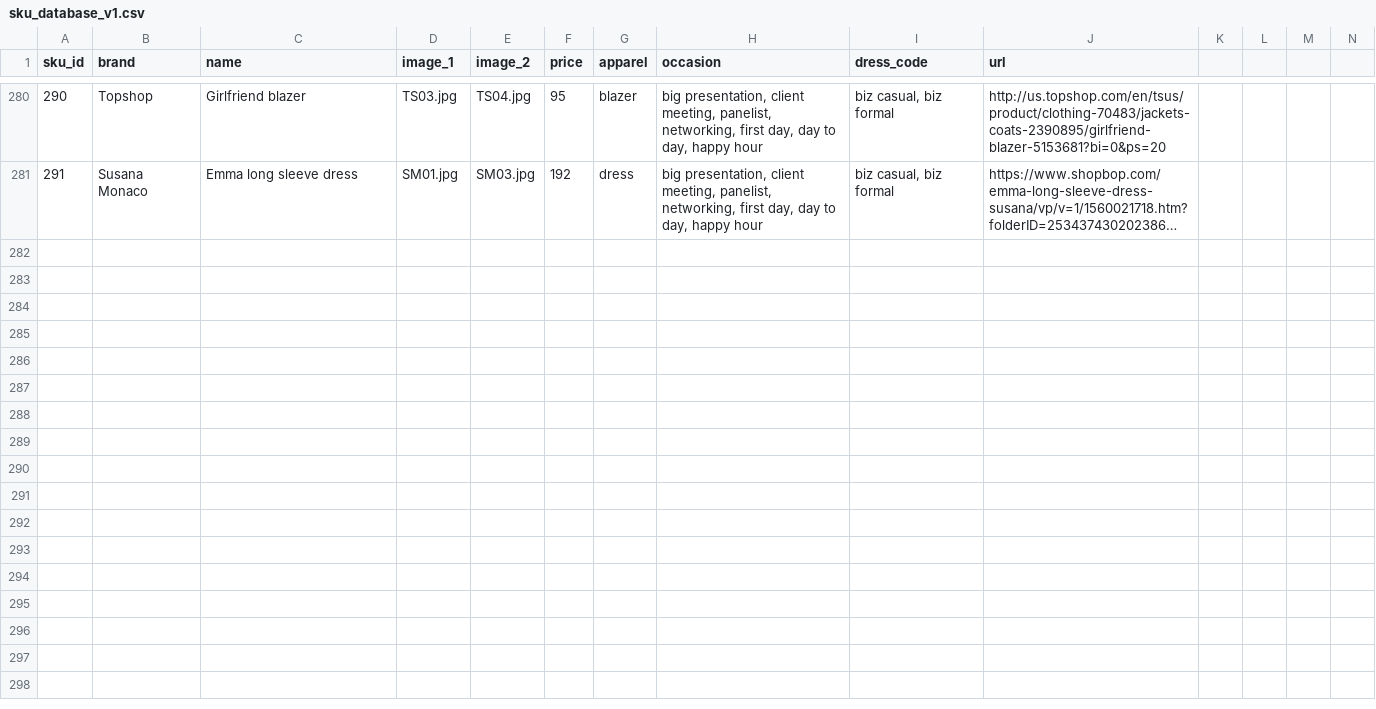
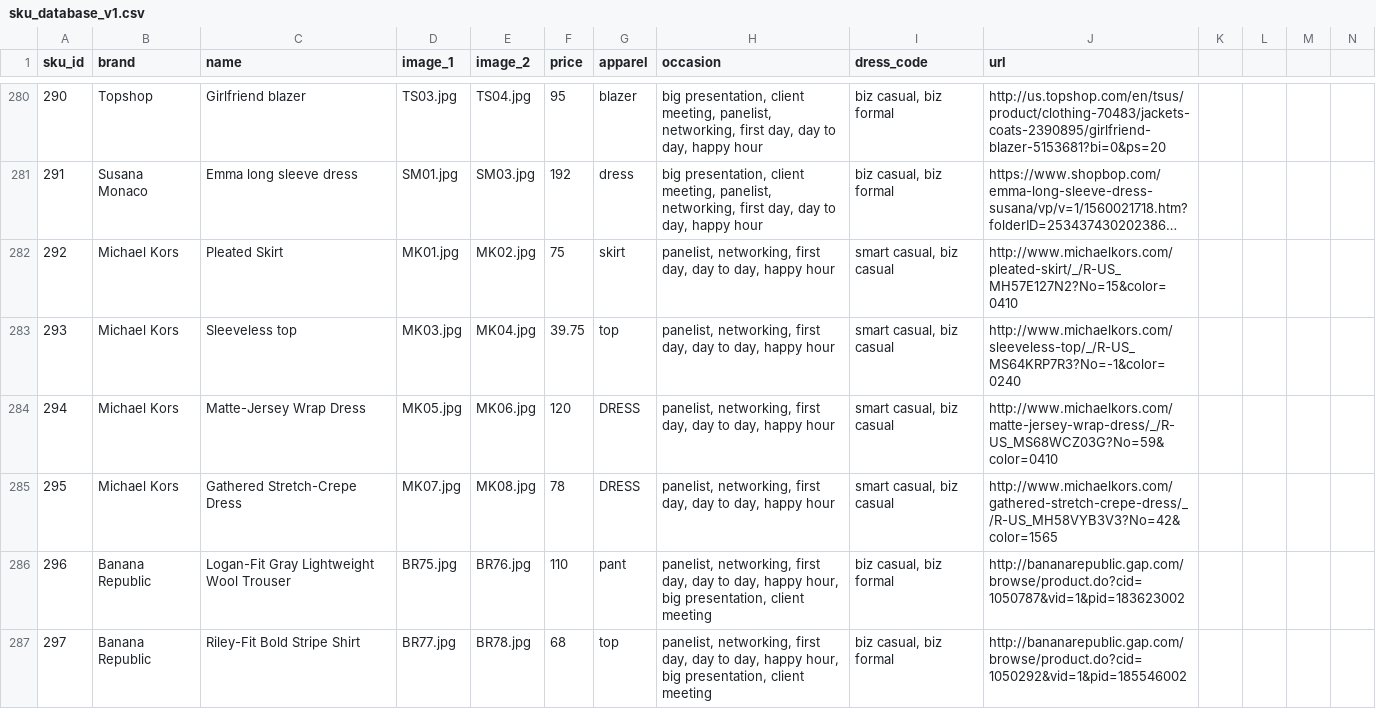
Before and after one commit to cqw1/Eight2Five, a CSV file: sku_database_v1.csv, drawn as a sheet; only a part is shown, gaps mark what is left out; long unchanged cells end in …; rows hold the shown columns only; the diff names each change by its address in the sheet, - before the commit and + after, or states it on an @@ line.

```diff
--- a/sku_database_v1.csv
+++ b/sku_database_v1.csv
+row 282: 292 | Michael Kors | Pleated Skirt | MK01.jpg | MK02.jpg | 75 | skirt | panelist, networking, first day, day to day, happy hour | smart casual, biz casual | http://www.michaelkors.com/pleated-skirt/_/R-US_MH57E127N2?No=15&color=0410
+row 283: 293 | Michael Kors | Sleeveless top | MK03.jpg | MK04.jpg | 39.75 | top | panelist, networking, first day, day to day, happy hour | smart casual, biz casual | http://www.michaelkors.com/sleeveless-top/_/R-US_MS64KRP7R3?No=-1&color=0240
+row 284: 294 | Michael Kors | Matte-Jersey Wrap Dress | MK05.jpg | MK06.jpg | 120 | DRESS | panelist, networking, first day, day to day, happy hour | smart casual, biz casual | http://www.michaelkors.com/matte-jersey-wrap-dress/_/R-US_MS68WCZ03G?No=59&color=0410
+row 285: 295 | Michael Kors | Gathered Stretch-Crepe Dress | MK07.jpg | MK08.jpg | 78 | DRESS | panelist, networking, first day, day to day, happy hour | smart casual, biz casual | http://www.michaelkors.com/gathered-stretch-crepe-dress/_/R-US_MH58VYB3V3?No=42&color=1565
+row 286: 296 | Banana Republic | Logan-Fit Gray Lightweight Wool Trouser | BR75.jpg | BR76.jpg | 110 | pant | panelist, networking, first day, day to day, happy hour, big presentation, client meeting | biz casual, biz formal | http://bananarepublic.gap.com/browse/product.do?cid=1050787&vid=1&pid=183623002
+row 287: 297 | Banana Republic | Riley-Fit Bold Stripe Shirt | BR77.jpg | BR78.jpg | 68 | top | panelist, networking, first day, day to day, happy hour, big presentation, client meeting | biz casual, biz formal | http://bananarepublic.gap.com/browse/product.do?cid=1050292&vid=1&pid=185546002
```
Also changed, not shown: 13 other files.
